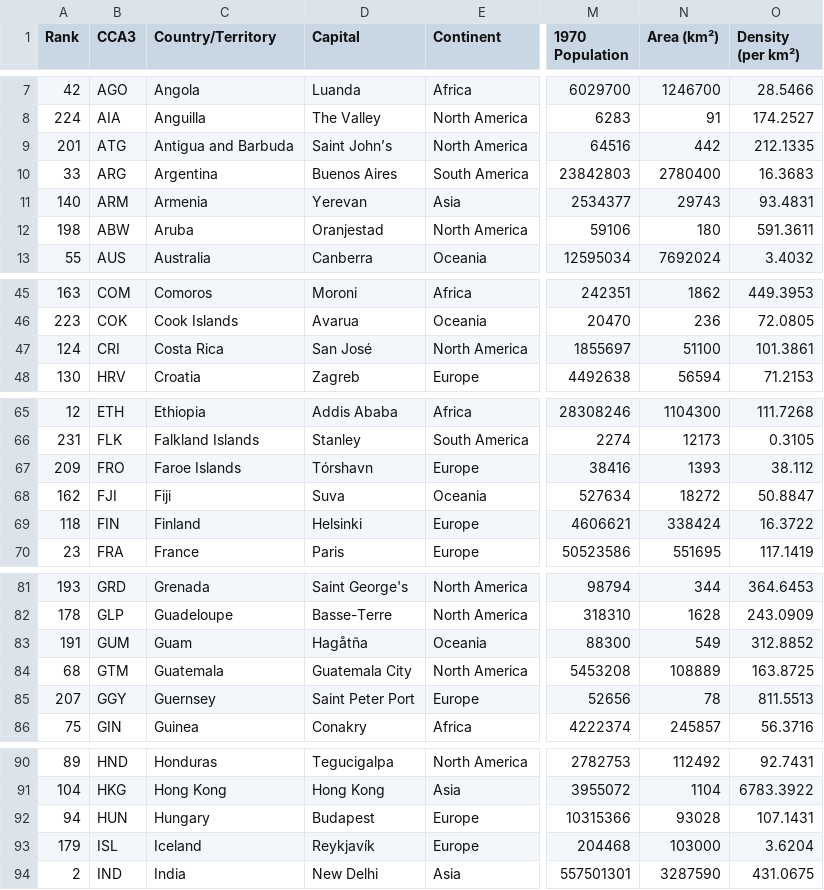
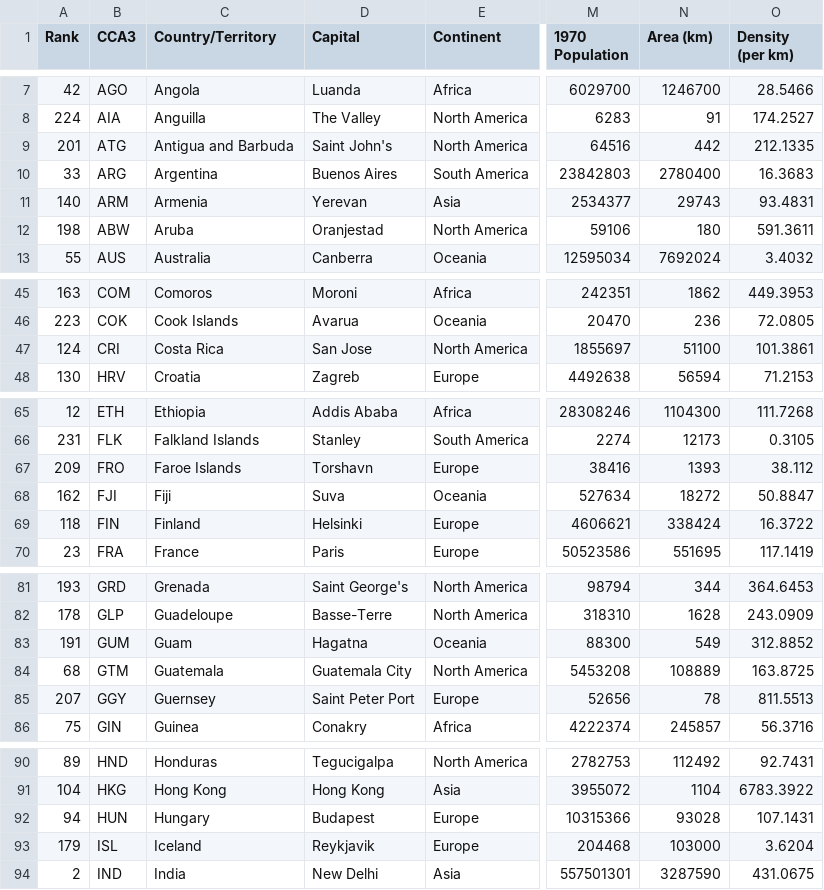
Before and after one commit to karina-morandi/MASE_Python, a CSV file: Project/world_population.csv, drawn as a sheet; only a part is shown, gaps mark what is left out; the diff covers the shown part only; the diff names each change by its address in the sheet, - before the commit and + after, or states it on an @@ line.

```diff
--- a/Project/world_population.csv
+++ b/Project/world_population.csv
-N1: Area (km²)
+N1: Area (km)
-O1: Density (per km²)
+O1: Density (per km)
-D9 (Capital): Saint John’s
+D9 (Capital): Saint John's
-D47 (Capital): San José
+D47 (Capital): San Jose
-D67 (Capital): Tórshavn
+D67 (Capital): Torshavn
-D83 (Capital): Hagåtña
+D83 (Capital): Hagatna
-D93 (Capital): Reykjavík
+D93 (Capital): Reykjavik
```
Also changed, not shown: 6 edited cells elsewhere in this file, 3 other files.
